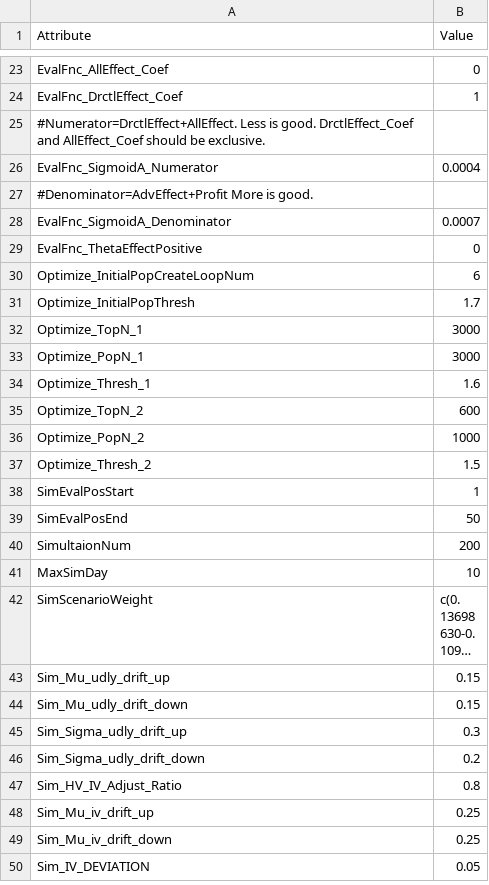
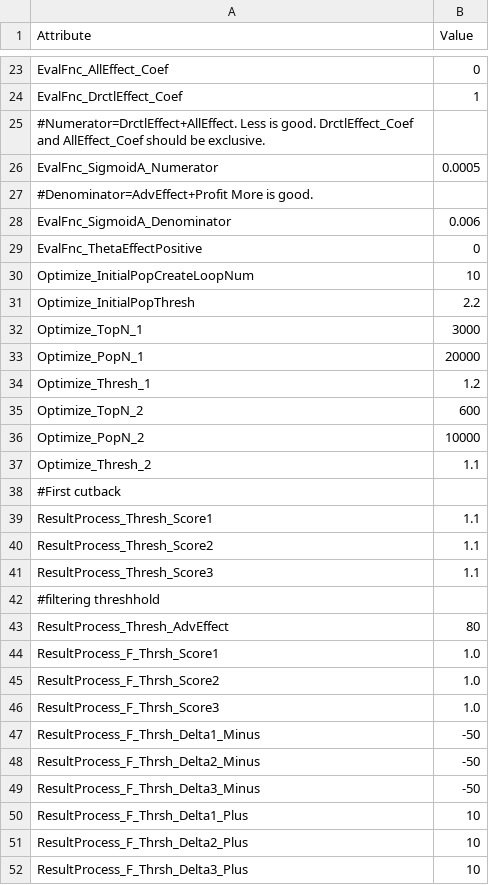
Before and after one commit to Sdoof/edthrpnm, a CSV file: MarketData/ConfigParameters_Example.csv, drawn as a sheet; only a part is shown, gaps mark what is left out; the shorter side is filled out with more unchanged rows; long unchanged cells end in …; the diff covers the shown part only.

Commit message:
parameter tunning and 2Cb, 3Cb included

```diff
--- a/MarketData/ConfigParameters_Example.csv
+++ b/MarketData/ConfigParameters_Example.csv
@@ -25,13 +25,28 @@ EvalFnc_DrctlEffect_Coef,1
 #Numerator=DrctlEffect+AllEffect. Less is good. DrctlEffect_Coef and AllEffect_Coef should be exclusive.
-EvalFnc_SigmoidA_Numerator,0.0004
+EvalFnc_SigmoidA_Numerator,0.0005
 #Denominator=AdvEffect+Profit More is good.
-EvalFnc_SigmoidA_Denominator,0.0007
+EvalFnc_SigmoidA_Denominator,0.006
 EvalFnc_ThetaEffectPositive,0
-Optimize_InitialPopCreateLoopNum,6
-Optimize_InitialPopThresh,1.7
+Optimize_InitialPopCreateLoopNum,10
+Optimize_InitialPopThresh,2.2
 Optimize_TopN_1,3000
-Optimize_PopN_1,3000
-Optimize_Thresh_1,1.6
+Optimize_PopN_1,20000
+Optimize_Thresh_1,1.2
 Optimize_TopN_2,600
-Optimize_PopN_2,1000
-Optimize_Thresh_2,1.5
+Optimize_PopN_2,10000
+Optimize_Thresh_2,1.1
+#First cutback
+ResultProcess_Thresh_Score1,1.1
+ResultProcess_Thresh_Score2,1.1
+ResultProcess_Thresh_Score3,1.1
+#filtering threshhold
+ResultProcess_Thresh_AdvEffect,80
+ResultProcess_F_Thrsh_Score1,1.0
+ResultProcess_F_Thrsh_Score2,1.0
+ResultProcess_F_Thrsh_Score3,1.0
+ResultProcess_F_Thrsh_Delta1_Minus,-50
+ResultProcess_F_Thrsh_Delta2_Minus,-50
+ResultProcess_F_Thrsh_Delta3_Minus,-50
+ResultProcess_F_Thrsh_Delta1_Plus,10
+ResultProcess_F_Thrsh_Delta2_Plus,10
+ResultProcess_F_Thrsh_Delta3_Plus,10
```
Also changed, not shown: 6 added rows, 3 removed rows, 5 moved rows and 3 edited cells elsewhere in this file, 2 other files.
